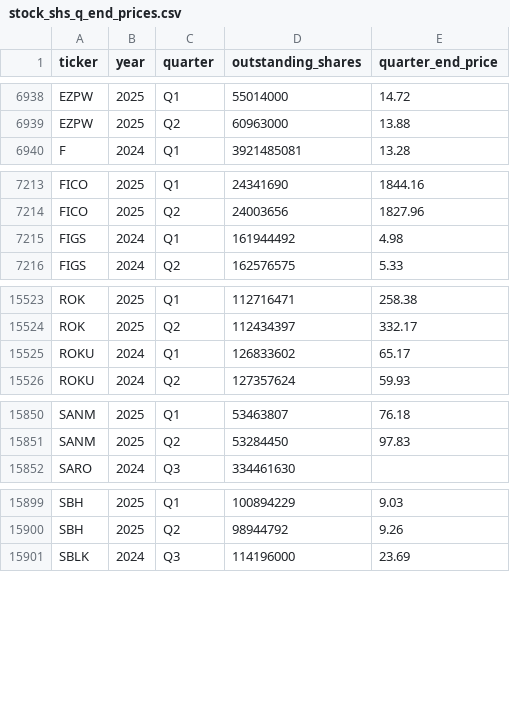
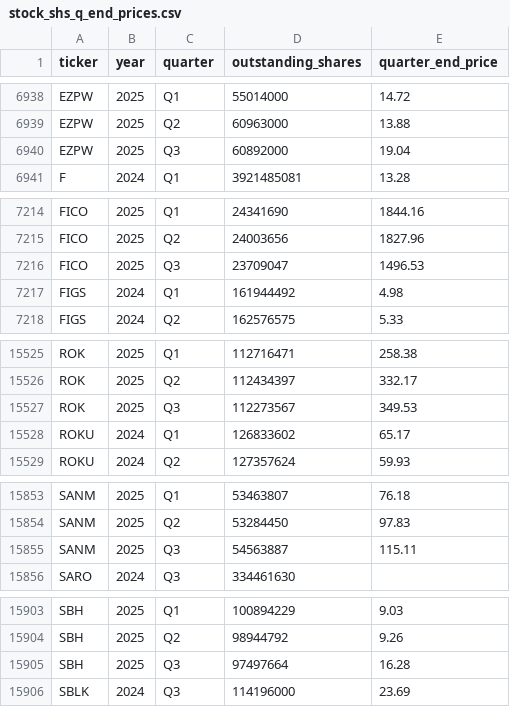
Before and after one commit to andreiCiocirlan/quarterly_holdings, a CSV file: data/sources/stock_shs_q_end_prices.csv, drawn as a sheet; only a part is shown, gaps mark what is left out; the diff covers the shown part only.

```diff
--- a/data/sources/stock_shs_q_end_prices.csv
+++ b/data/sources/stock_shs_q_end_prices.csv
@@ -6939,2 +6939,3 @@ EZPW,2025,Q1,55014000,14.72
 EZPW,2025,Q2,60963000,13.88
+EZPW,2025,Q3,60892000,19.04
 F,2024,Q1,3921485081,13.28
@@ -7214,2 +7215,3 @@ FICO,2025,Q1,24341690,1844.16
 FICO,2025,Q2,24003656,1827.96
+FICO,2025,Q3,23709047,1496.53
 FIGS,2024,Q1,161944492,4.98
@@ -15524,2 +15526,3 @@ ROK,2025,Q1,112716471,258.38
 ROK,2025,Q2,112434397,332.17
+ROK,2025,Q3,112273567,349.53
 ROKU,2024,Q1,126833602,65.17
@@ -15851,2 +15854,3 @@ SANM,2025,Q1,53463807,76.18
 SANM,2025,Q2,53284450,97.83
+SANM,2025,Q3,54563887,115.11
 SARO,2024,Q3,334461630,
@@ -15900,2 +15904,3 @@ SBH,2025,Q1,100894229,9.03
 SBH,2025,Q2,98944792,9.26
+SBH,2025,Q3,97497664,16.28
 SBLK,2024,Q3,114196000,23.69
```
Also changed, not shown: 7 added rows and 4 removed rows elsewhere in this file.
